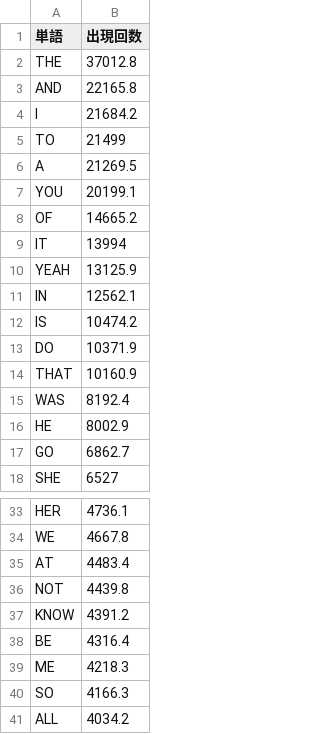
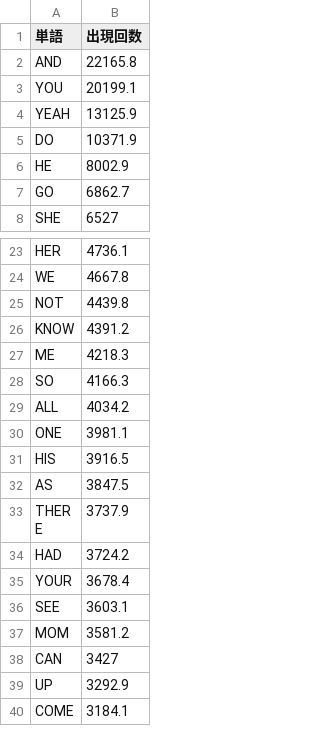
Before and after one commit to atsunazo/search, a CSV file: alphabet.csv, drawn as a sheet; only a part is shown, gaps mark what is left out; the shorter side is filled out with more unchanged rows.

Commit message:
Update alphabet.csv

```diff
--- a/alphabet.csv
+++ b/alphabet.csv
@@ -1,16 +1,6 @@
 単語,出現回数
-THE,37012.8
 AND,22165.8
-I,21684.2
-TO,21499
-A,21269.5
 YOU,20199.1
-OF,14665.2
-IT,13994
 YEAH,13125.9
-IN,12562.1
-IS,10474.2
 DO,10371.9
-THAT,10160.9
-WAS,8192.4
 HE,8002.9
@@ -34,6 +24,4 @@ HER,4736.1
 WE,4667.8
-AT,4483.4
 NOT,4439.8
 KNOW,4391.2
-BE,4316.4
 ME,4218.3
```
